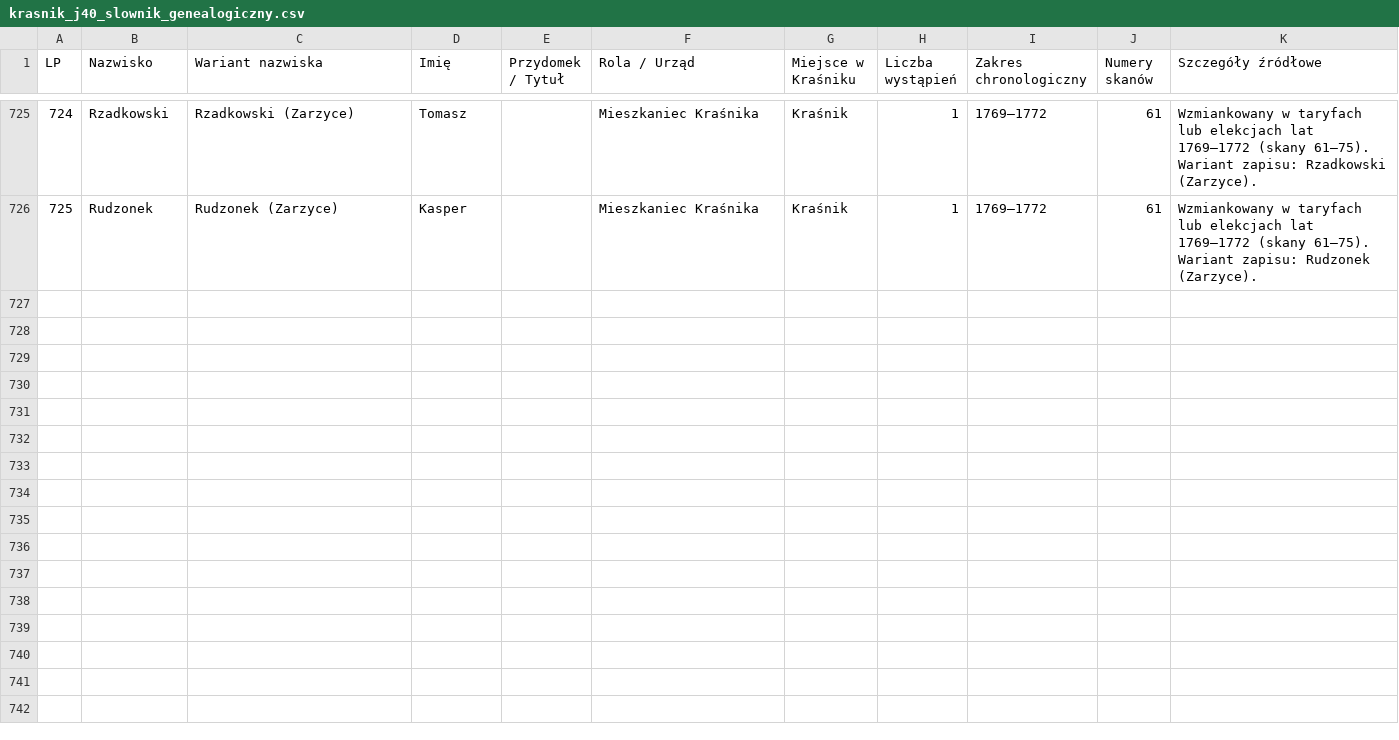
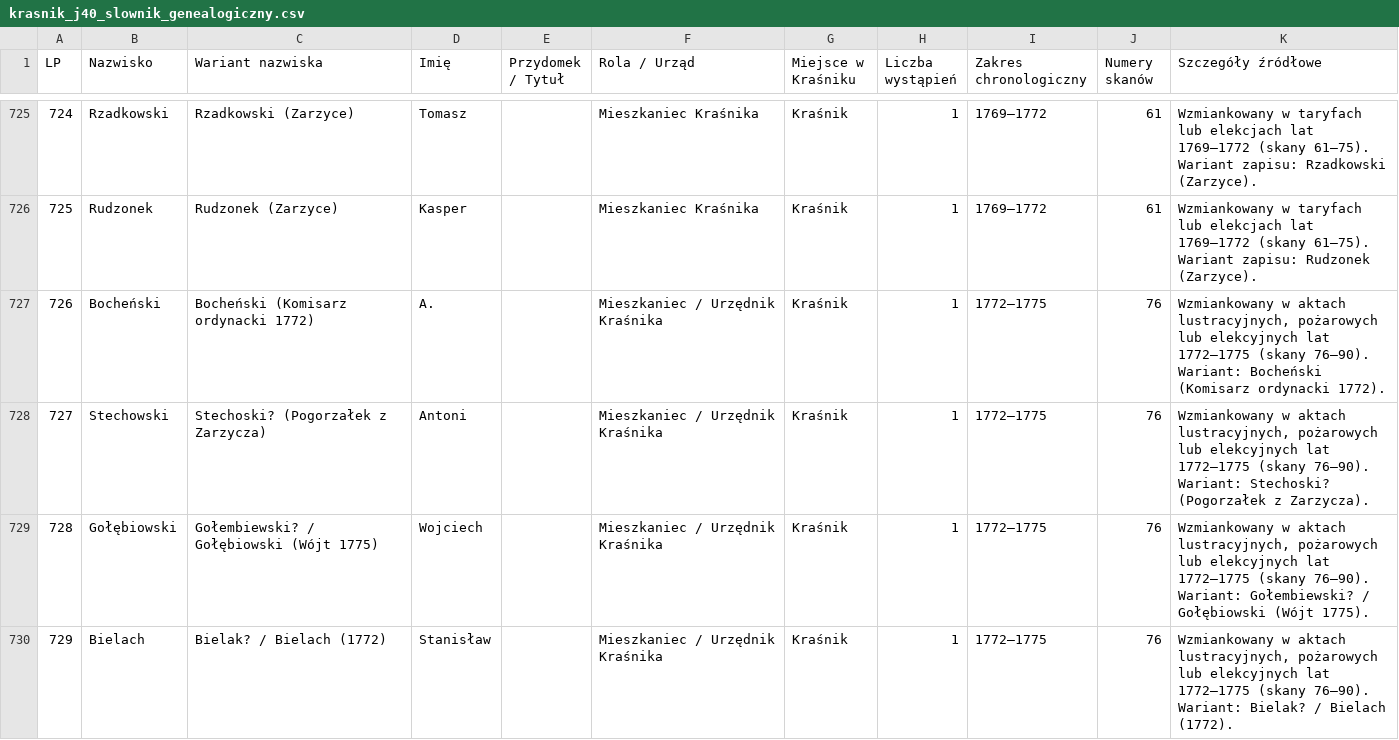
Before and after one commit to Uriel9191/Gen, a CSV file: krasnik_j40_slownik_genealogiczny.csv, drawn as a sheet; only a part is shown, gaps mark what is left out; the diff covers the shown part only; the diff names each change by its address in the sheet, - before the commit and + after, or states it on an @@ line.

Commit message:
J40 Partia 5 (Skany 76-90): pełna transkrypcja dyplomatyczna z tabelami (Opcja A), rozliczenia pożaru 1775 i rezydentów, elekcja 1775, 100% test onomastyczny dla 19 wariantów, 733 profile w genData

```diff
--- a/krasnik_j40_slownik_genealogiczny.csv
+++ b/krasnik_j40_slownik_genealogiczny.csv
+row 727: 726 | Bocheński | Bocheński (Komisarz ordynacki 1772) | A. |  | Mieszkaniec / Urzędnik Kraśnika | Kraśnik | 1 | 1772–1775 | 76 | Wzmiankowany w aktach lustracyjnych, pożarowych lub elekcyjnych lat 1772–1775 (skany 76–90). Wariant: Bocheński (Komisarz ordynacki 1772).
+row 728: 727 | Stechowski | Stechoski? (Pogorzałek z Zarzycza) | Antoni |  | Mieszkaniec / Urzędnik Kraśnika | Kraśnik | 1 | 1772–1775 | 76 | Wzmiankowany w aktach lustracyjnych, pożarowych lub elekcyjnych lat 1772–1775 (skany 76–90). Wariant: Stechoski? (Pogorzałek z Zarzycza).
+row 729: 728 | Gołębiowski | Gołembiewski? / Gołębiowski (Wójt 1775) | Wojciech |  | Mieszkaniec / Urzędnik Kraśnika | Kraśnik | 1 | 1772–1775 | 76 | Wzmiankowany w aktach lustracyjnych, pożarowych lub elekcyjnych lat 1772–1775 (skany 76–90). Wariant: Gołembiewski? / Gołębiowski (Wójt 1775).
+row 730: 729 | Bielach | Bielak? / Bielach (1772) | Stanisław |  | Mieszkaniec / Urzędnik Kraśnika | Kraśnik | 1 | 1772–1775 | 76 | Wzmiankowany w aktach lustracyjnych, pożarowych lub elekcyjnych lat 1772–1775 (skany 76–90). Wariant: Bielak? / Bielach (1772).
```
Also changed, not shown: 4 added rows and 18 edited cells elsewhere in this file, 1 other file.
